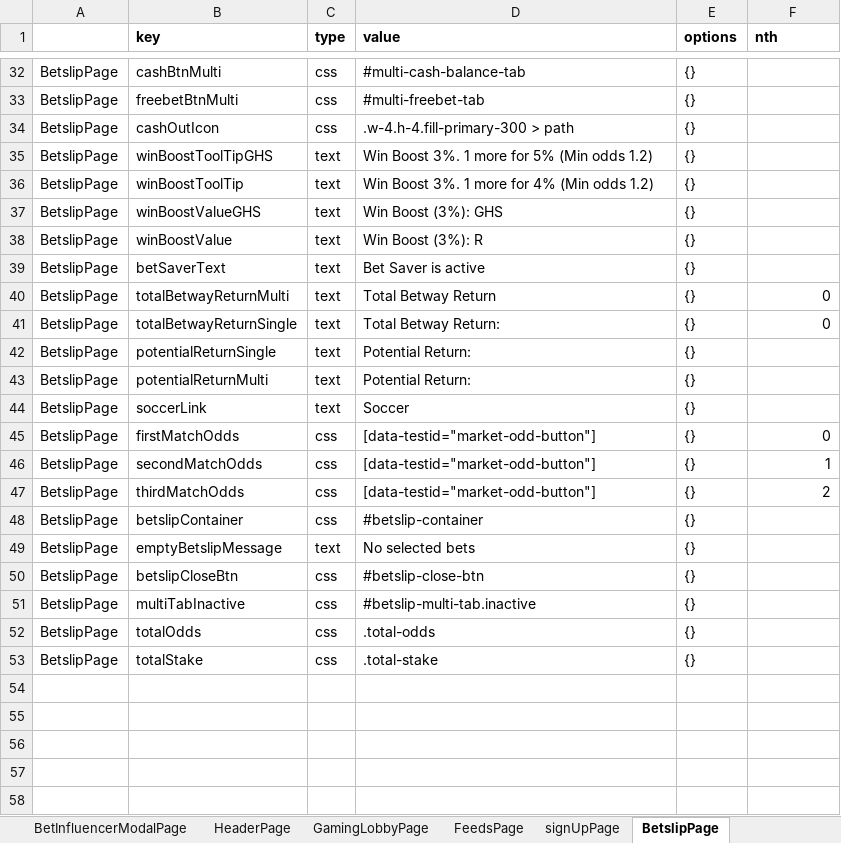
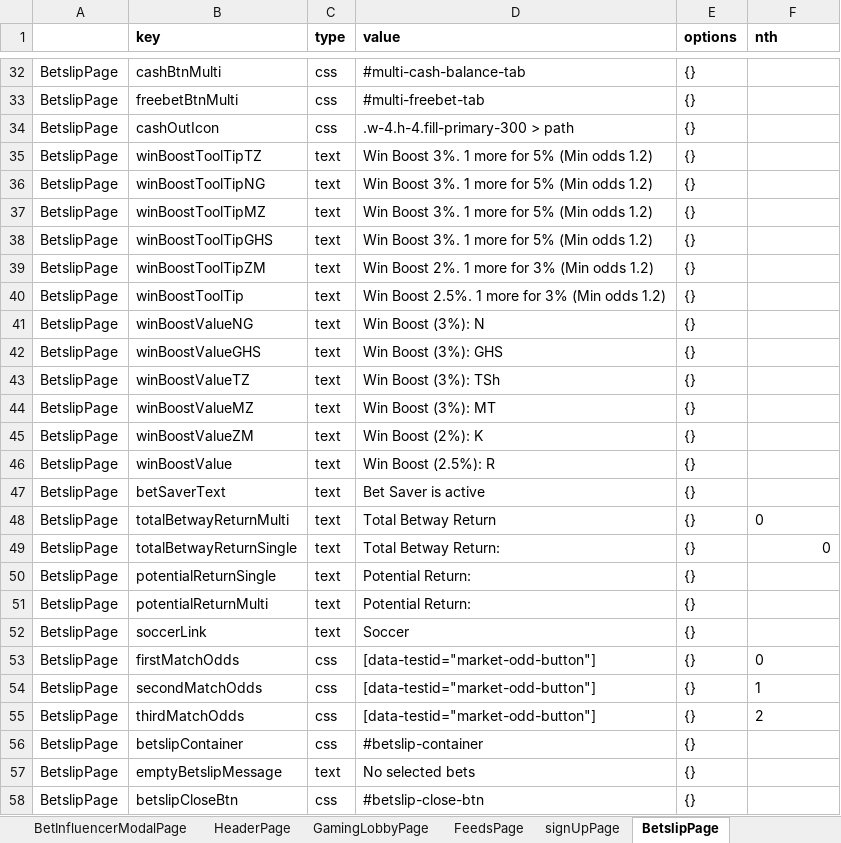
Before and after one commit to Sanskrut-W/Betway_Automation, an Excel workbook: src/global/utils/file-utils/locators(2).xlsx, sheet BetslipPage, drawn as a sheet; only a part is shown, gaps mark what is left out; the shorter side is filled out with more unchanged rows; values as stored, in another font and other column widths than the file's, no borders; addresses are those after the commit; the diff names each change by its address in the sheet, - before the commit and + after, or states it on an @@ line.

Commit message:
make changes Header and Betslip in the NG region

```diff
--- a/src/global/utils/file-utils/locators(2).xlsx (sheet BetslipPage)
+++ b/src/global/utils/file-utils/locators(2).xlsx (sheet BetslipPage)
+row 35: BetslipPage | winBoostToolTipTZ | text | Win Boost 3%. 1 more for 5% (Min odds 1.2) | {}
+row 36: BetslipPage | winBoostToolTipNG | text | Win Boost 3%. 1 more for 5% (Min odds 1.2) | {}
+row 37: BetslipPage | winBoostToolTipMZ | text | Win Boost 3%. 1 more for 5% (Min odds 1.2) | {}
+row 39: BetslipPage | winBoostToolTipZM | text | Win Boost 2%. 1 more for 3% (Min odds 1.2) | {}
-D40 (value): Win Boost 3%. 1 more for 4% (Min odds 1.2)
+D40 (value): Win Boost 2.5%. 1 more for 3% (Min odds 1.2)
+row 41: BetslipPage | winBoostValueNG | text | Win Boost (3%): N | {}
+row 43: BetslipPage | winBoostValueTZ | text | Win Boost (3%): TSh | {}
+row 44: BetslipPage | winBoostValueMZ | text | Win Boost (3%): MT | {}
+row 45: BetslipPage | winBoostValueZM | text | Win Boost (2%): K | {}
-D46 (value): Win Boost (3%): R
+D46 (value): Win Boost (2.5%): R
-F48 alignment: right
+F48 alignment: left
-F53:F55 alignment: right
+F53:F55 alignment: left
```
Also changed, not shown: sheet HeaderPage, sheet BookABetPage, 40 other files.
